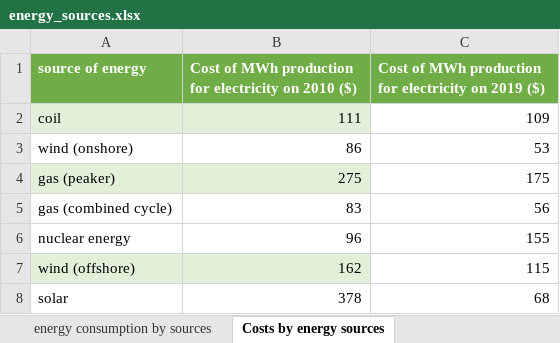
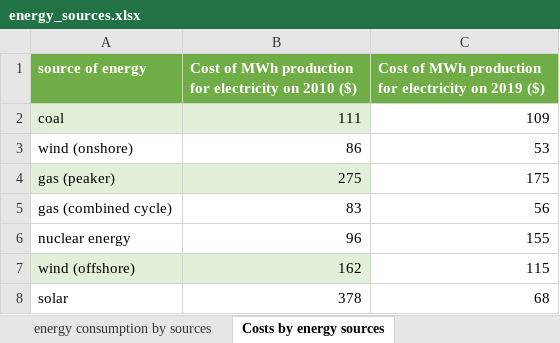
Before and after one commit to IsuruJayamanne/project-ds-energy-source-data-analysis, an Excel workbook: energy_sources.xlsx, sheet Costs by energy sources, drawn as a sheet; values as stored, in another font and other column widths than the file's, no borders; table styles not drawn; the diff names each change by its address in the sheet, - before the commit and + after, or states it on an @@ line.

Commit message:
Update energy_sources.xlsx

```diff
--- a/energy_sources.xlsx (sheet Costs by energy sources)
+++ b/energy_sources.xlsx (sheet Costs by energy sources)
-A2 (source of energy): coil
+A2 (source of energy): coal
```
Also changed, not shown: sheet impact of energy sources.
